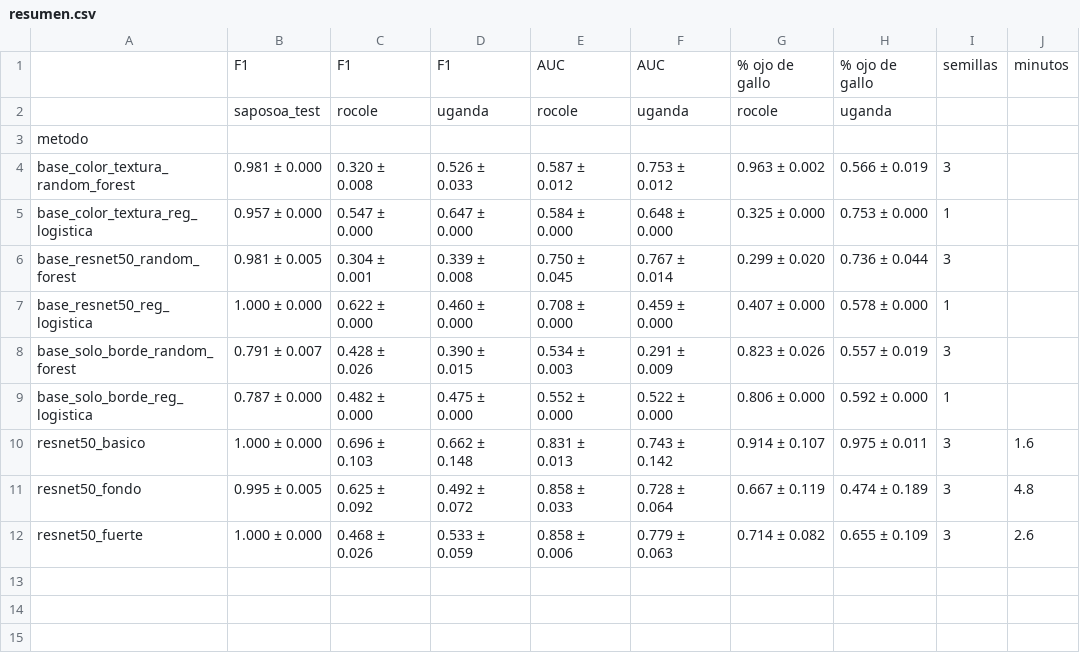
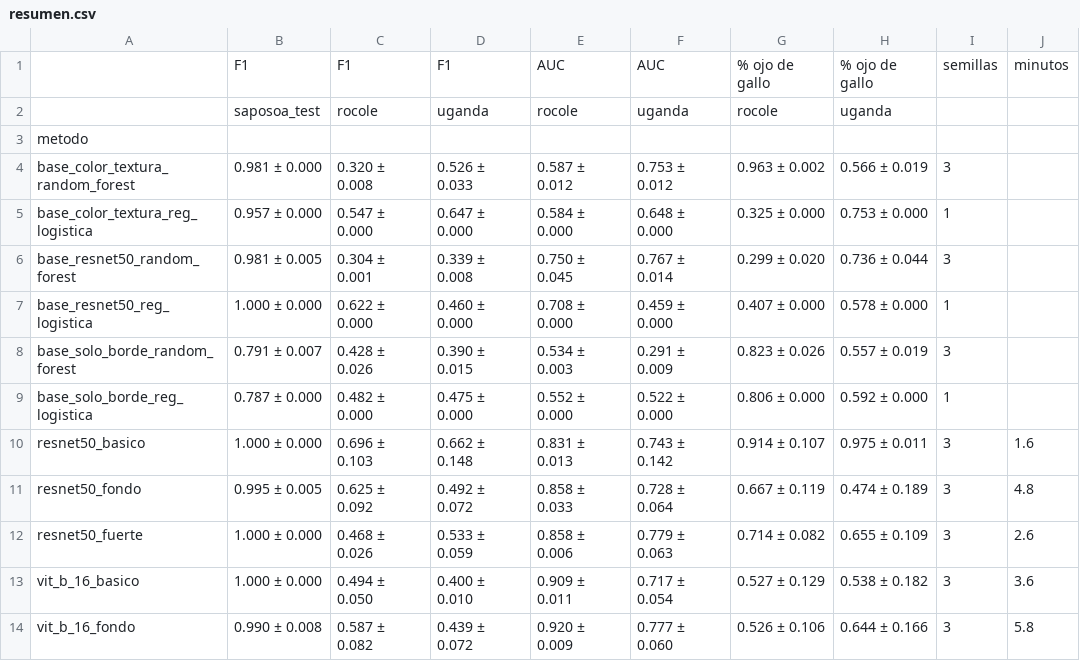
Before and after one commit to pomazon/Examen_Final_Redes_Neuronales, a CSV file: results/resumen.csv, drawn as a sheet; the diff names each change by its address in the sheet, - before the commit and + after, or states it on an @@ line.

```diff
--- a/results/resumen.csv
+++ b/results/resumen.csv
+row 13: vit_b_16_basico | 1.000 ± 0.000 | 0.494 ± 0.050 | 0.400 ± 0.010 | 0.909 ± 0.011 | 0.717 ± 0.054 | 0.527 ± 0.129 | 0.538 ± 0.182 | 3 | 3.6
+row 14: vit_b_16_fondo | 0.990 ± 0.008 | 0.587 ± 0.082 | 0.439 ± 0.072 | 0.920 ± 0.009 | 0.777 ± 0.060 | 0.526 ± 0.106 | 0.644 ± 0.166 | 3 | 5.8
```
Also changed, not shown: 18 other files.
